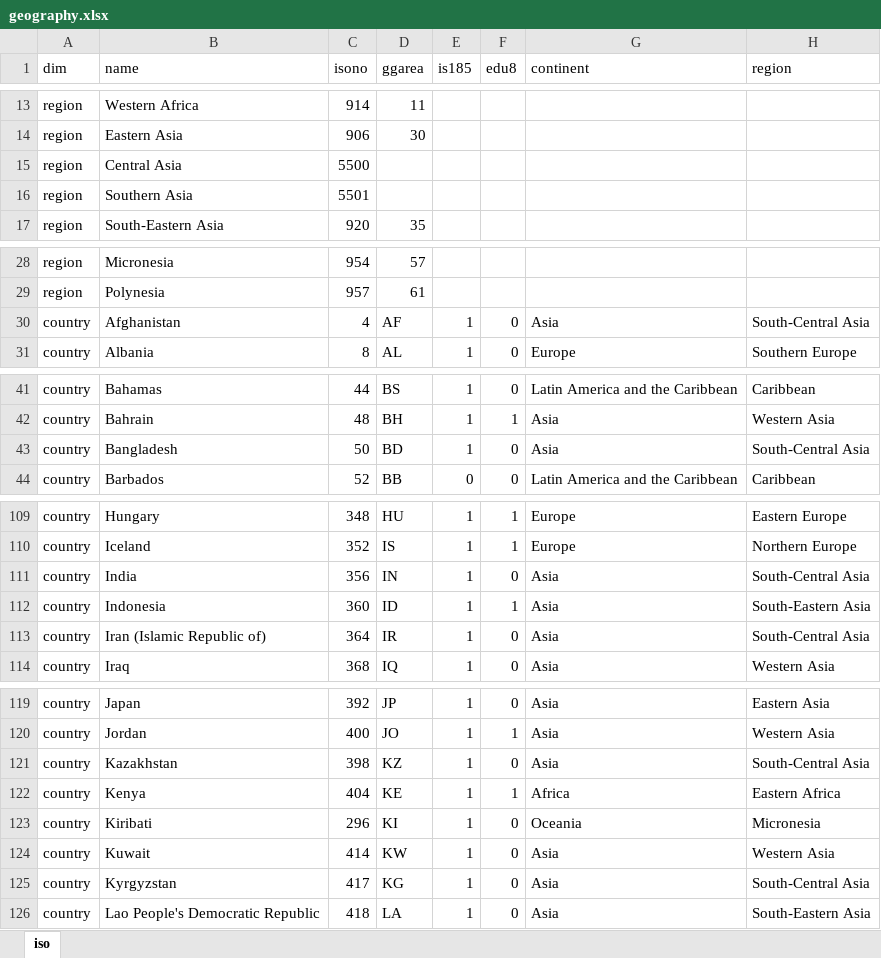
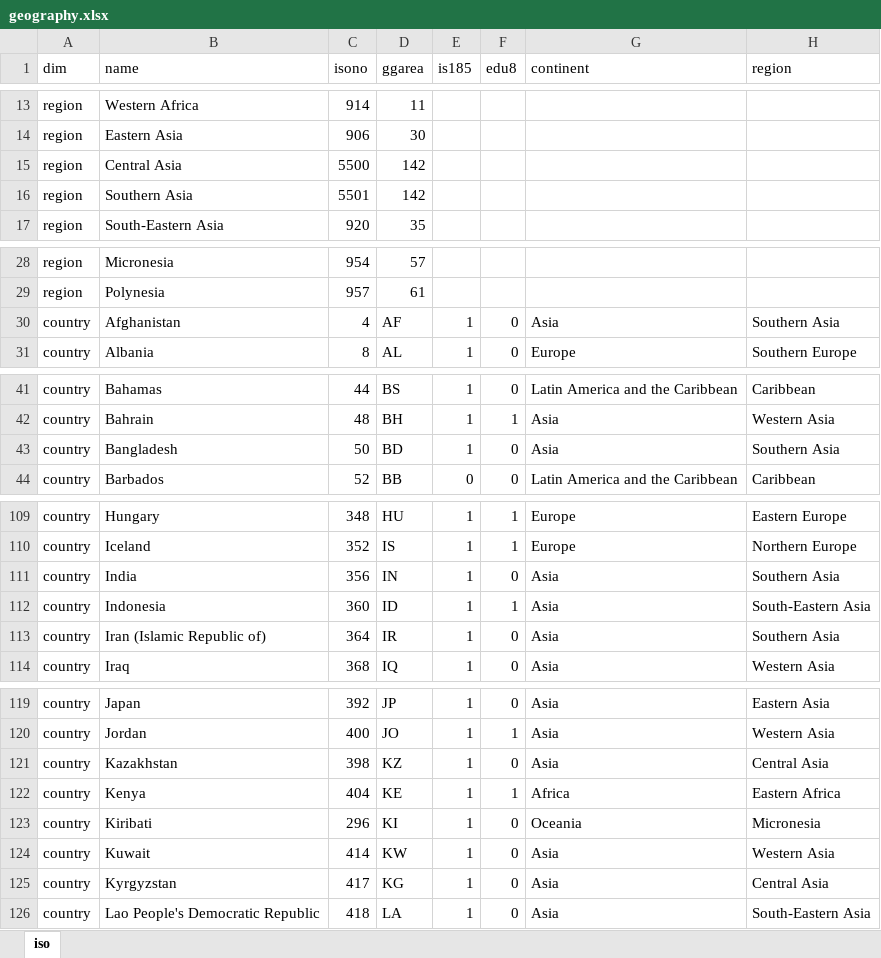
Before and after one commit to guyabel/wcde-shiny, an Excel workbook: meta/geography.xlsx, sheet iso, drawn as a sheet; only a part is shown, gaps mark what is left out; values as stored, in another font and other column widths than the file's, no borders; the diff covers the shown part only; the diff names each change by its address in the sheet, - before the commit and + after, or states it on an @@ line.

Commit message:
region labels for south and central asia countries

```diff
--- a/meta/geography.xlsx (sheet iso)
+++ b/meta/geography.xlsx (sheet iso)
-D15:D16 (ggarea): (empty)
+D15:D16 (ggarea): 142
-H30 (region): South-Central Asia
+H30 (region): Southern Asia
-H43 (region): South-Central Asia
+H43 (region): Southern Asia
-H111 (region): South-Central Asia
+H111 (region): Southern Asia
-H113 (region): South-Central Asia
+H113 (region): Southern Asia
-H121 (region): South-Central Asia
+H121 (region): Central Asia
-H125 (region): South-Central Asia
+H125 (region): Central Asia
```
Also changed, not shown: 8 edited cells elsewhere in this sheet, 2 other files.
